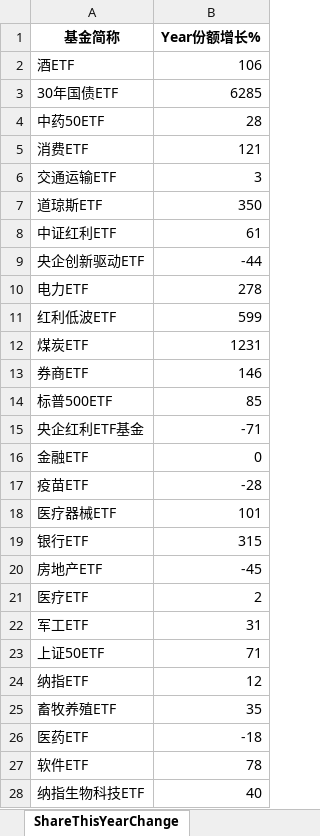
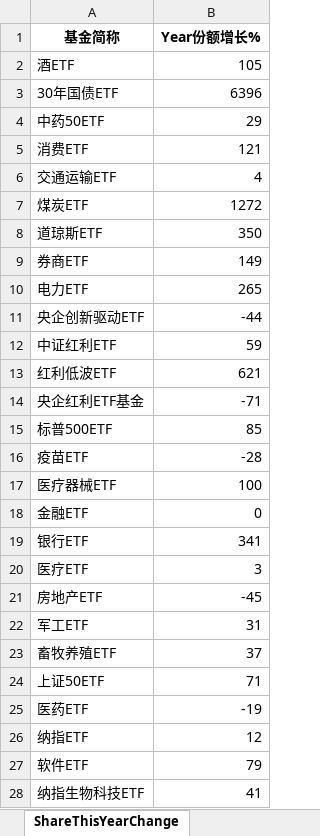
Before and after one commit to digital-era/AIPEMarketDashboard, an Excel workbook: AIPEMarketData.xlsx, sheet ShareThisYearChange, drawn as a sheet; only a part is shown; values as stored, in another font and other column widths than the file's, no borders; removed rows and columns are numbered as before the commit, all else as after; the diff covers the shown part only; the diff names each change by its address in the sheet, - before the commit and + after, or states it on an @@ line.

```diff
--- a/AIPEMarketData.xlsx (sheet ShareThisYearChange)
+++ b/AIPEMarketData.xlsx (sheet ShareThisYearChange)
-B2 (Year份额增长%): 106
+B2 (Year份额增长%): 105
-B3 (Year份额增长%): 6285
+B3 (Year份额增长%): 6396
-B4 (Year份额增长%): 28
+B4 (Year份额增长%): 29
-B6 (Year份额增长%): 3
+B6 (Year份额增长%): 4
+row 7: 煤炭ETF | 1272
-row 8: 中证红利ETF | 61
+row 9: 券商ETF | 149
+row 10: 电力ETF | 265
-row 10: 电力ETF | 278
+row 12: 中证红利ETF | 59
-B13 (Year份额增长%): 599
+B13 (Year份额增长%): 621
-row 12: 煤炭ETF | 1231
-row 13: 券商ETF | 146
@@ row 15 moved to row 14: 央企红利ETF基金 @@
@@ row 17 moved to row 16: 疫苗ETF @@
+row 17: 医疗器械ETF | 100
-row 18: 医疗器械ETF | 101
-B19 (Year份额增长%): 315
+B19 (Year份额增长%): 341
+row 20: 医疗ETF | 3
-row 21: 医疗ETF | 2
+row 23: 畜牧养殖ETF | 37
+row 25: 医药ETF | -19
-row 25: 畜牧养殖ETF | 35
-row 26: 医药ETF | -18
-B27 (Year份额增长%): 78
+B27 (Year份额增长%): 79
-B28 (Year份额增长%): 40
+B28 (Year份额增长%): 41
```
Also changed, not shown: 6 added rows, 6 removed rows, 4 moved rows and 13 edited cells elsewhere in this sheet, sheet DistributeHotIndustry, sheet PriceThisYearChange, sheet PriceChangeFrom2021, sheet ShareChangeFrom2021, sheet TopStockIn5DaysMainFund, sheet TopStockInTopPotScore, 7 more sheets, 1 other file.
